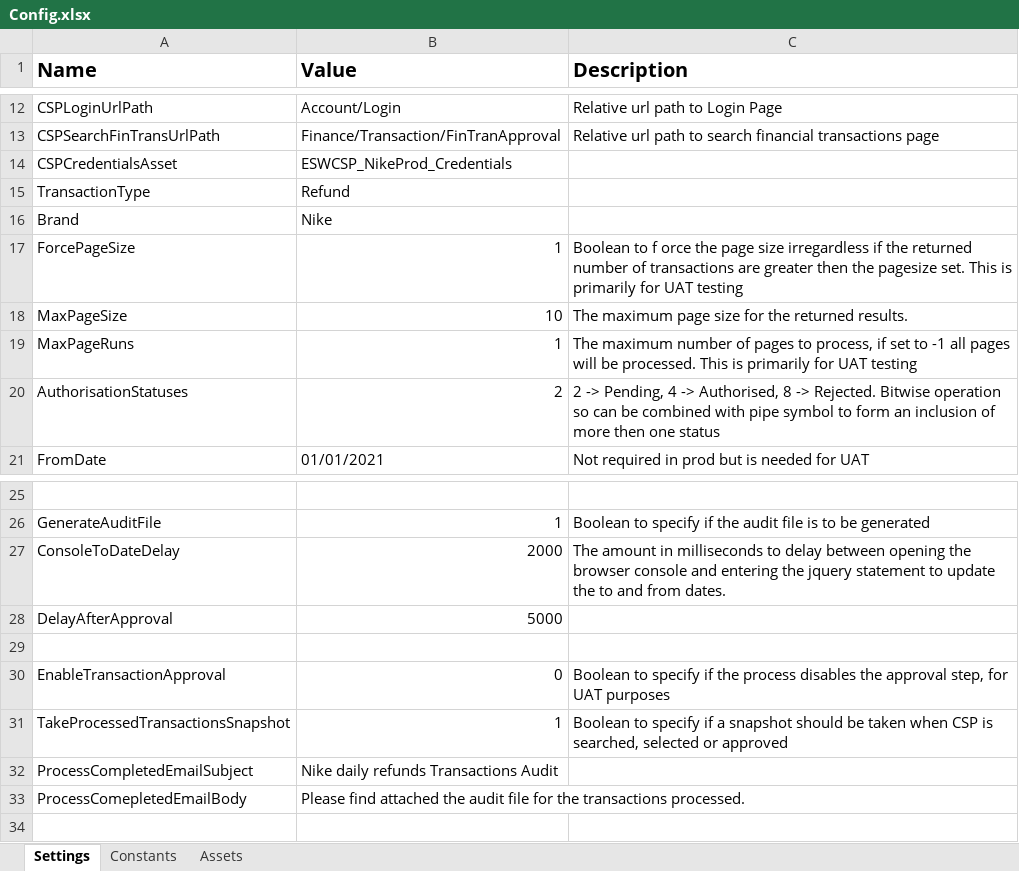
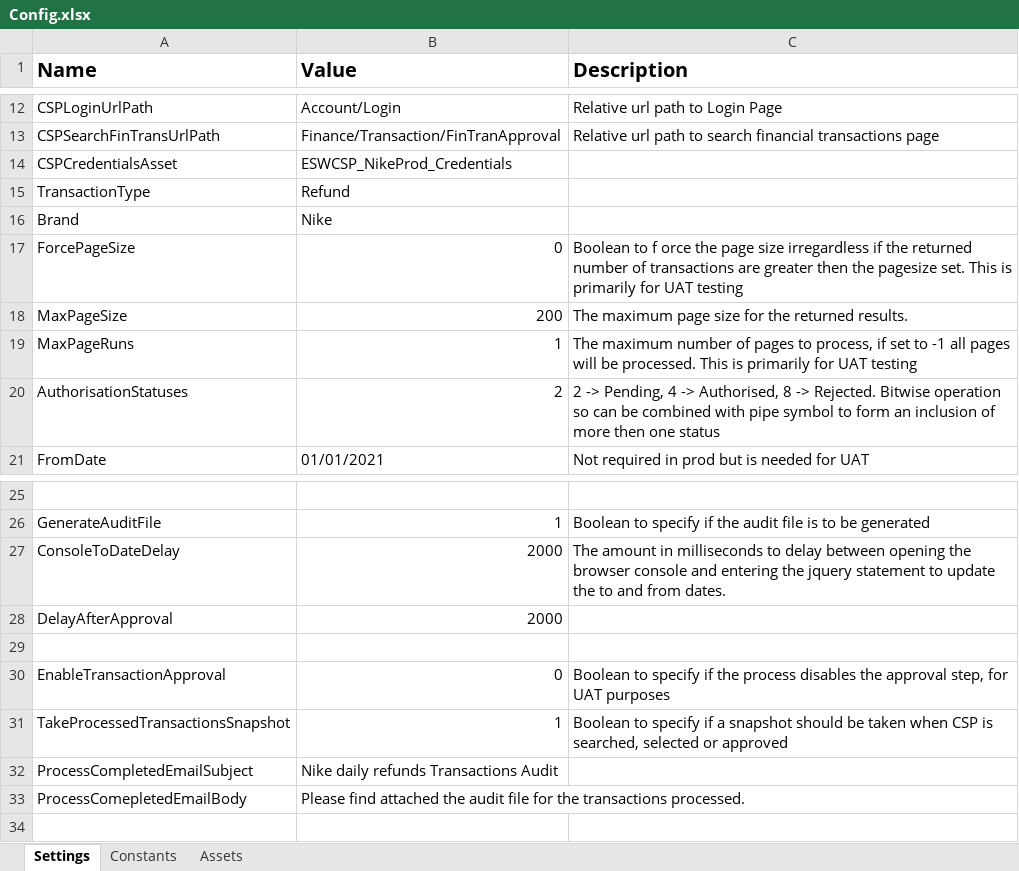
Before and after one commit to hirenkp/ESWNikeDailyRefunds, an Excel workbook: Data/Config.xlsx, sheet Settings, drawn as a sheet; only a part is shown, gaps mark what is left out; values as stored, in another font and other column widths than the file's, no borders; the diff names each change by its address in the sheet, - before the commit and + after, or states it on an @@ line.

```diff
--- a/Data/Config.xlsx (sheet Settings)
+++ b/Data/Config.xlsx (sheet Settings)
-B17 (Value): 1
+B17 (Value): 0
-B18 (Value): 10
+B18 (Value): 200
-B28 (Value): 5000
+B28 (Value): 2000
```
Also changed, not shown: Data/Input/PaymentTransactionTypes - Prod.xlsx, Data/Input/PaymentTransactionTypes.xlsx, 5 other files.
